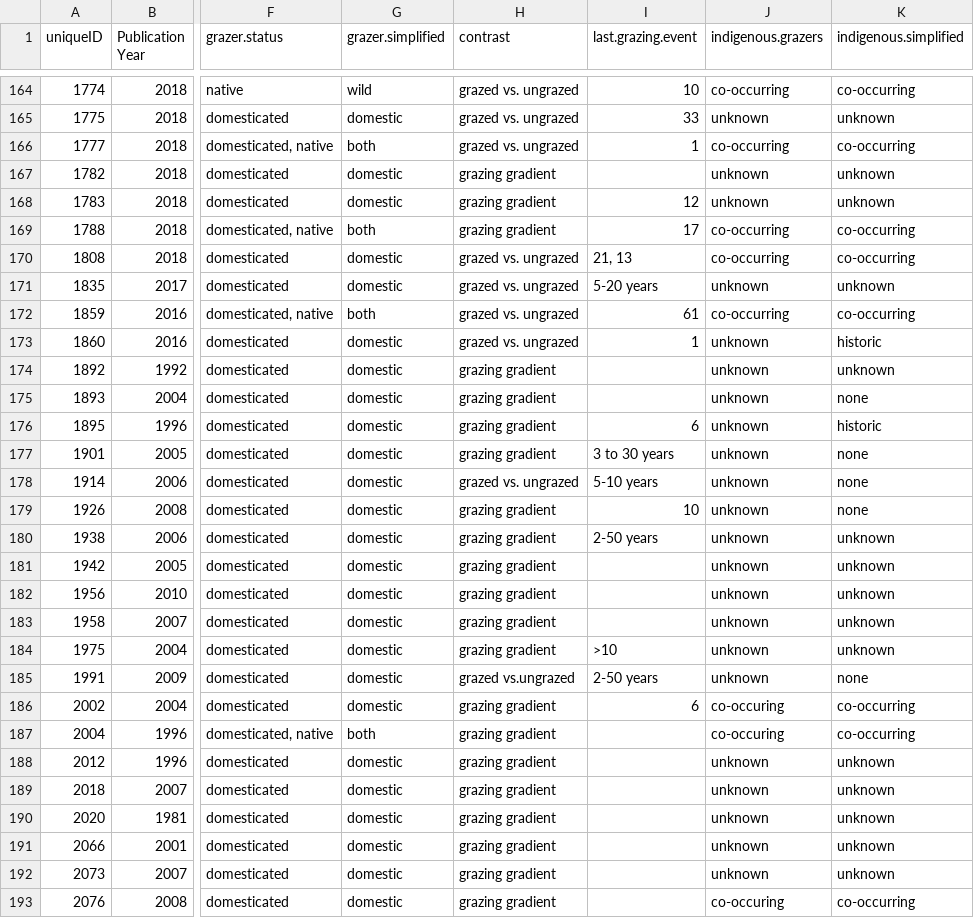
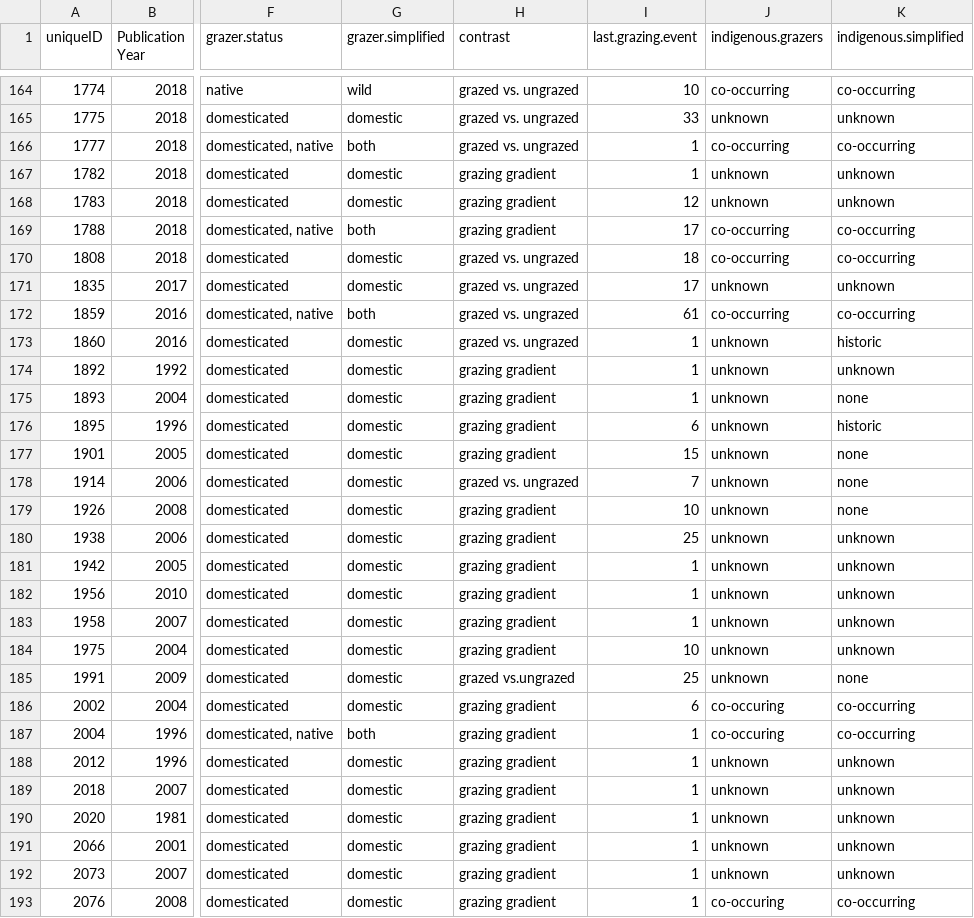
Before and after one commit to afilazzola/grazing.meta, a CSV file: data/synthesisdata/manuscript.data.csv, drawn as a sheet; only a part is shown, gaps mark what is left out; the diff covers the shown part only; the diff names each change by its address in the sheet, - before the commit and + after, or states it on an @@ line.

```diff
--- a/data/synthesisdata/manuscript.data.csv
+++ b/data/synthesisdata/manuscript.data.csv
-I167 (last.grazing.event): (empty)
+I167 (last.grazing.event): 1
-I170 (last.grazing.event): 21, 13
+I170 (last.grazing.event): 18
-I171 (last.grazing.event): 5-20 years
+I171 (last.grazing.event): 17
-I174:I175 (last.grazing.event): (empty)
+I174:I175 (last.grazing.event): 1
-I177 (last.grazing.event): 3 to 30 years
+I177 (last.grazing.event): 15
-I178 (last.grazing.event): 5-10 years
+I178 (last.grazing.event): 7
-I180 (last.grazing.event): 2-50 years
+I180 (last.grazing.event): 25
-I181:I183 (last.grazing.event): (empty)
+I181:I183 (last.grazing.event): 1
-I184 (last.grazing.event): >10
+I184 (last.grazing.event): 10
-I185 (last.grazing.event): 2-50 years
+I185 (last.grazing.event): 25
-I187:I193 (last.grazing.event): (empty)
+I187:I193 (last.grazing.event): 1
```
Also changed, not shown: 108 edited cells elsewhere in this file, abundanceEff.csv, diversityEff.csv, 3 other files.
